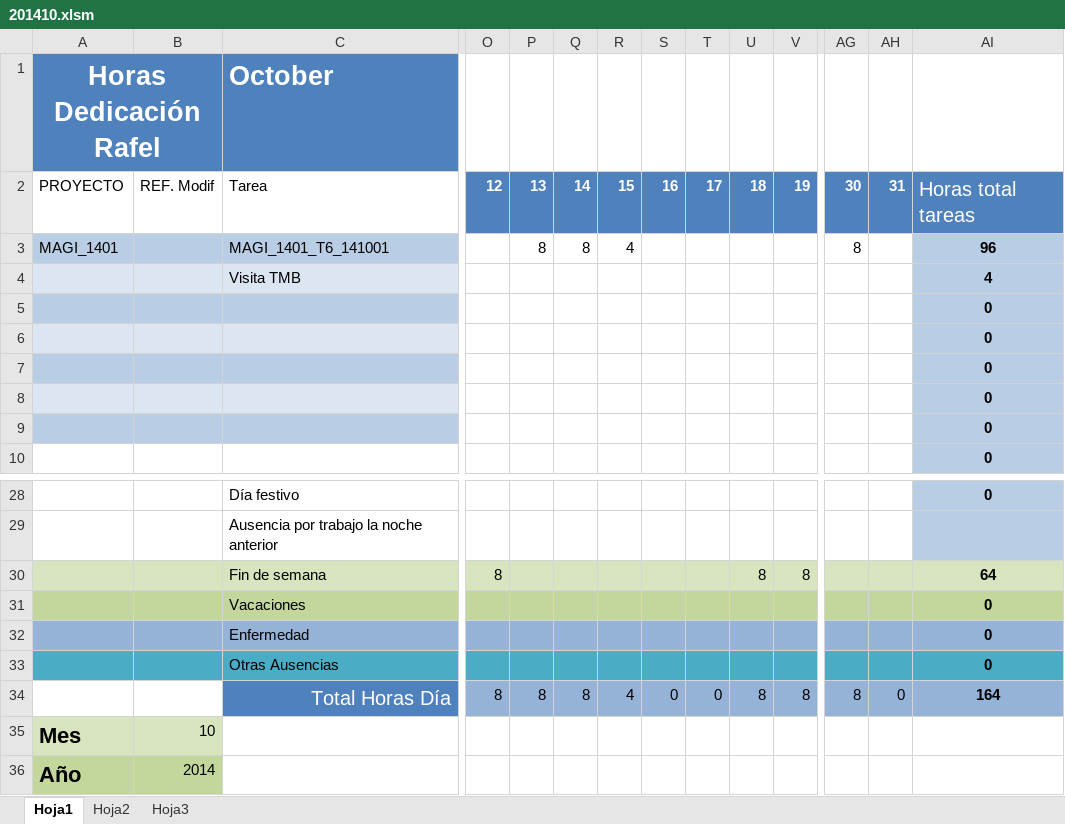
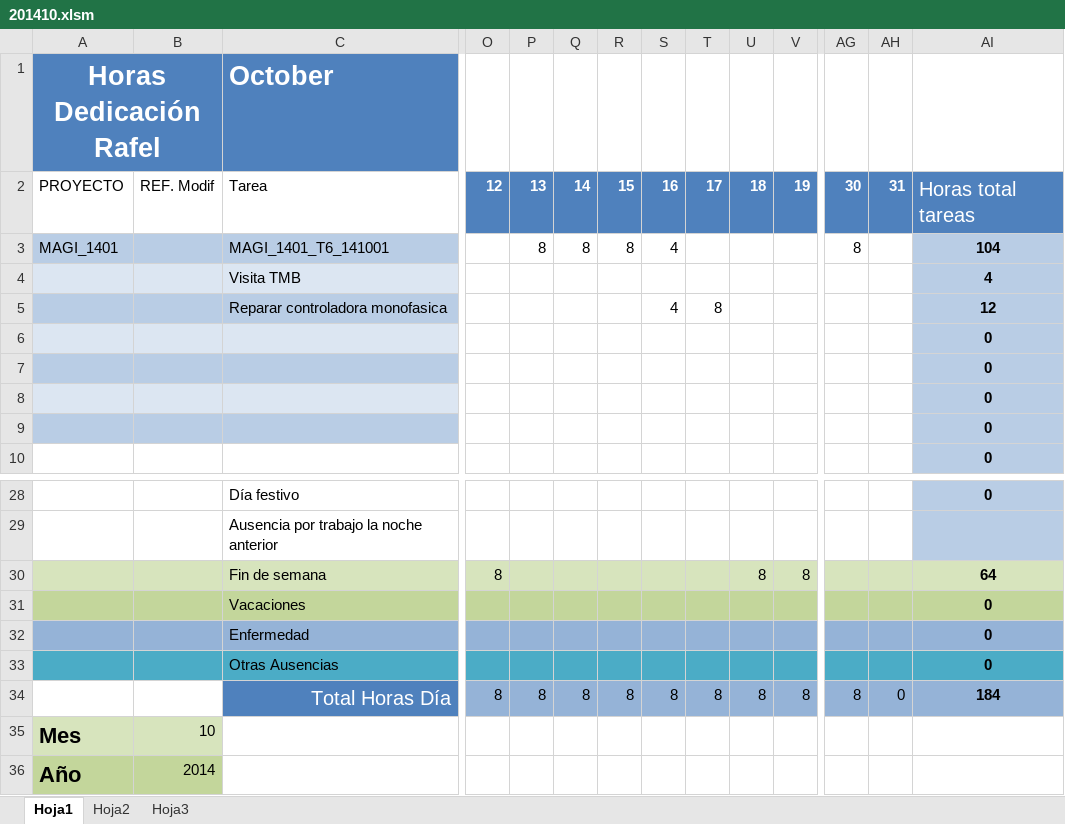
Before and after one commit to rafelmm/Thinking-Forward, an Excel workbook: Dedicació/2014/201410.xlsm, sheet Hoja1, drawn as a sheet; only a part is shown, gaps mark what is left out; values as stored, in another font and other column widths than the file's, no borders; conditional formats and table styles not drawn; removed rows and columns are numbered as before the commit, all else as after; rows hold the shown columns only; the diff names each change by its address in the sheet, - before the commit and + after, or states it on an @@ line.

```diff
--- a/Dedicació/2014/201410.xlsm (sheet Hoja1)
+++ b/Dedicació/2014/201410.xlsm (sheet Hoja1)
-R3: 4
+R3: 8
-S3: (empty)
+S3: 4
-AI3: 96
+AI3: 104
-row 5:  |  |  |  |  |  |  |  |  |  |  |  |  | 0
+row 5:  |  | Reparar controladora monofasica |  |  |  |  | 4 | 8 |  |  |  |  | 12
-R34: 4
+R34: 8
-S34: 0
+S34: 8
-T34: 0
+T34: 8
-AI34: 164
+AI34: 184
```
Also changed, not shown: 14 other files.
